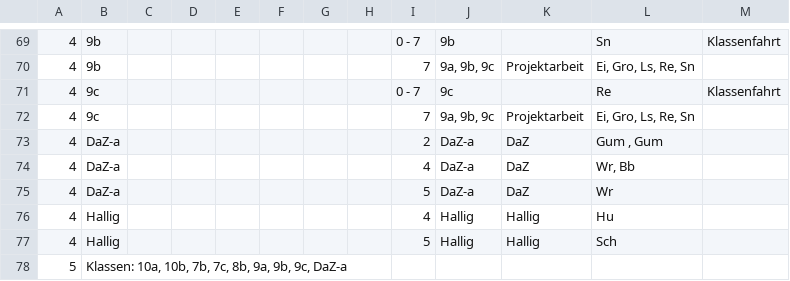
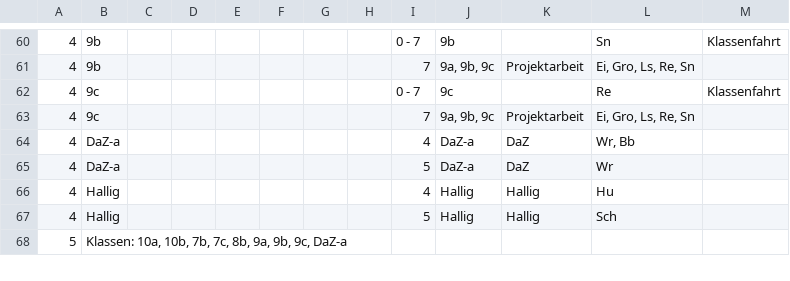
Before and after one commit to iluvatar80/untis-monitor, a CSV file: docs/webuntis_subst.csv, drawn as a sheet; only a part is shown, gaps mark what is left out; the diff covers the shown part only.

```diff
--- a/docs/webuntis_subst.csv
+++ b/docs/webuntis_subst.csv
@@ -72,3 +63,2 @@
 4,9c,,,,,,,7,"9a, 9b, 9c",Projektarbeit,"Ei, Gro, Ls, Re, Sn",
-4,DaZ-a,,,,,,,2,DaZ-a,DaZ,"Gum , Gum",
 4,DaZ-a,,,,,,,4,DaZ-a,DaZ,"Wr, Bb",
```
Also changed, not shown: 9 removed rows and 1 edited cell elsewhere in this file, docs/untis_subst_normalized.csv, 6 other files.
